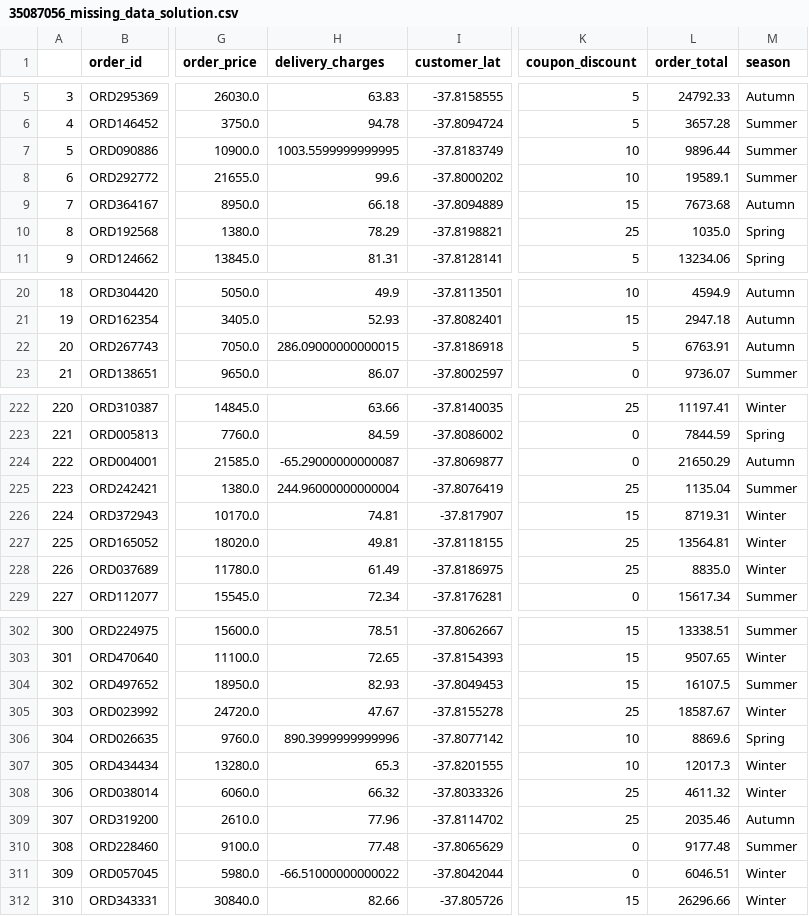
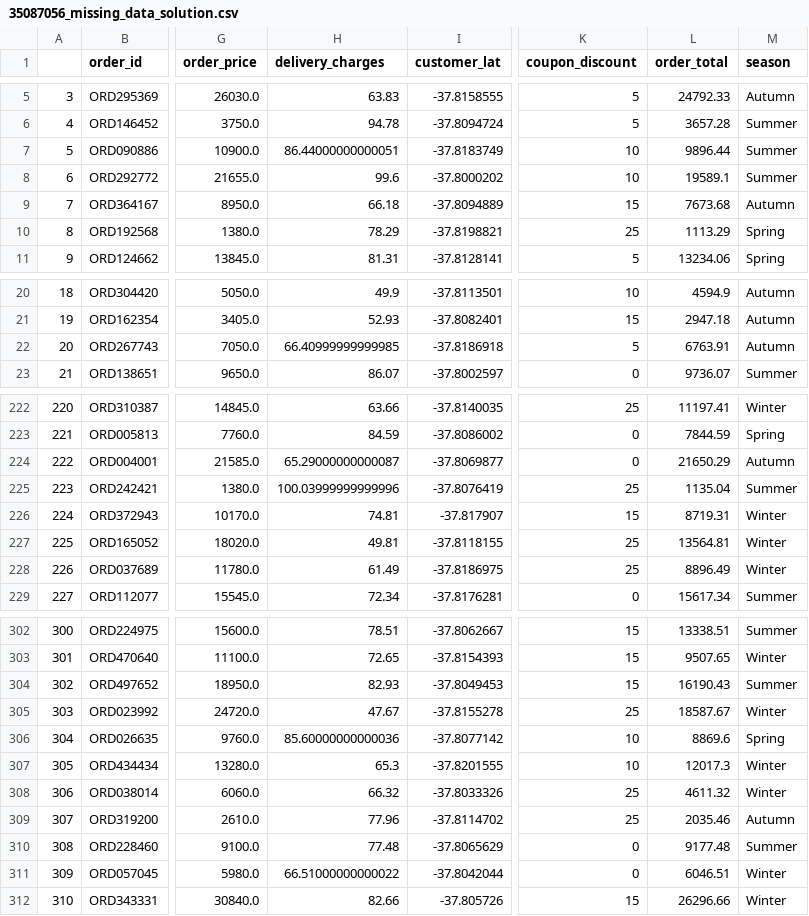
Before and after one commit to MathiasHMorgan/Data-Wrangling-Project, a CSV file: 35087056_missing_data_solution.csv, drawn as a sheet; only a part is shown, gaps mark what is left out; the diff covers the shown part only; the diff names each change by its address in the sheet, - before the commit and + after, or states it on an @@ line.

```diff
--- a/35087056_missing_data_solution.csv
+++ b/35087056_missing_data_solution.csv
-H7 (delivery_charges): 1003.5599999999995
+H7 (delivery_charges): 86.44000000000051
-L10 (order_total): 1035.0
+L10 (order_total): 1113.29
-H22 (delivery_charges): 286.09000000000015
+H22 (delivery_charges): 66.40999999999985
-H224 (delivery_charges): -65.29000000000087
+H224 (delivery_charges): 65.29000000000087
-H225 (delivery_charges): 244.96000000000004
+H225 (delivery_charges): 100.03999999999996
-L228 (order_total): 8835.0
+L228 (order_total): 8896.49
-L304 (order_total): 16107.5
+L304 (order_total): 16190.43
-H306 (delivery_charges): 890.3999999999996
+H306 (delivery_charges): 85.60000000000036
-H311 (delivery_charges): -66.51000000000022
+H311 (delivery_charges): 66.51000000000022
```
Also changed, not shown: 46 edited cells elsewhere in this file, 2 other files.
